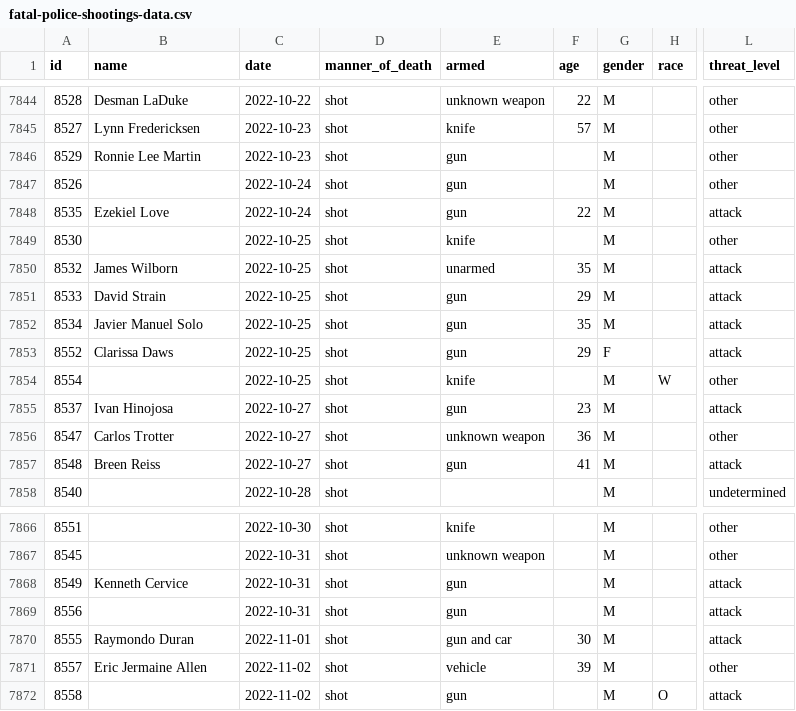
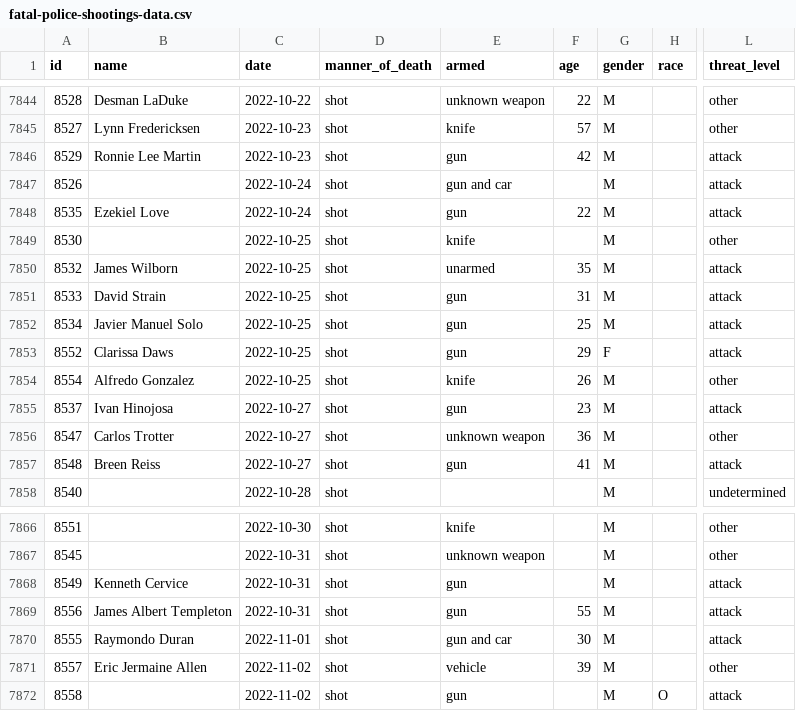
Before and after one commit to washingtonpost/data-police-shootings, a CSV file: fatal-police-shootings-data.csv, drawn as a sheet; only a part is shown, gaps mark what is left out; the diff names each change by its address in the sheet, - before the commit and + after, or states it on an @@ line.

Commit message:
7871 people have been shot and killed by police since Jan. 1, 2015.

```diff
--- a/fatal-police-shootings-data.csv
+++ b/fatal-police-shootings-data.csv
-F7846 (age): (empty)
+F7846 (age): 42
-L7846:L7847 (threat_level): other
+L7846:L7847 (threat_level): attack
-E7847 (armed): gun
+E7847 (armed): gun and car
-F7851 (age): 29
+F7851 (age): 31
-F7852 (age): 35
+F7852 (age): 25
-B7854 (name): (empty)
+B7854 (name): Alfredo Gonzalez
-F7854 (age): (empty)
+F7854 (age): 26
-H7854 (race): W
+H7854 (race): (empty)
-B7869 (name): (empty)
+B7869 (name): James Albert Templeton
-F7869 (age): (empty)
+F7869 (age): 55
```
